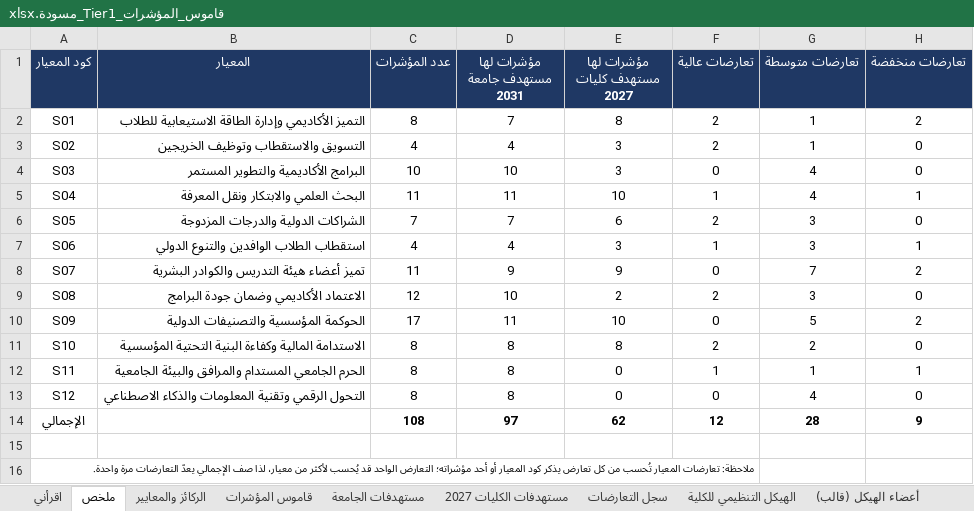
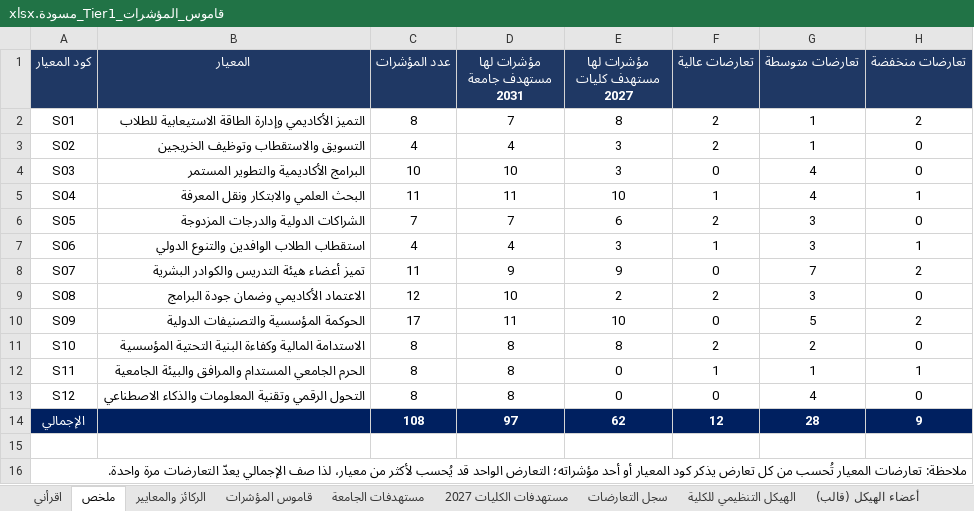
Before and after one commit to amr18188-star/Tier_One, an Excel workbook: reference/قاموس_المؤشرات_Tier1_مسودة.xlsx, sheet ملخص, drawn as a sheet; values as stored, in another font and other column widths than the file's, no borders; the diff names each change by its address in the sheet, - before the commit and + after, or states it on an @@ line.

```diff
--- a/reference/قاموس_المؤشرات_Tier1_مسودة.xlsx (sheet ملخص)
+++ b/reference/قاموس_المؤشرات_Tier1_مسودة.xlsx (sheet ملخص)
-A14:H14 fill: none
+A14:H14 fill: #002060
-A14 text colour: black
+A14 text colour: #FFFFFF
-C14:H14 text colour: black
+C14:H14 text colour: #FFFFFF
@@ A16 text size: larger @@
```
Also changed, not shown: 6 other files.
